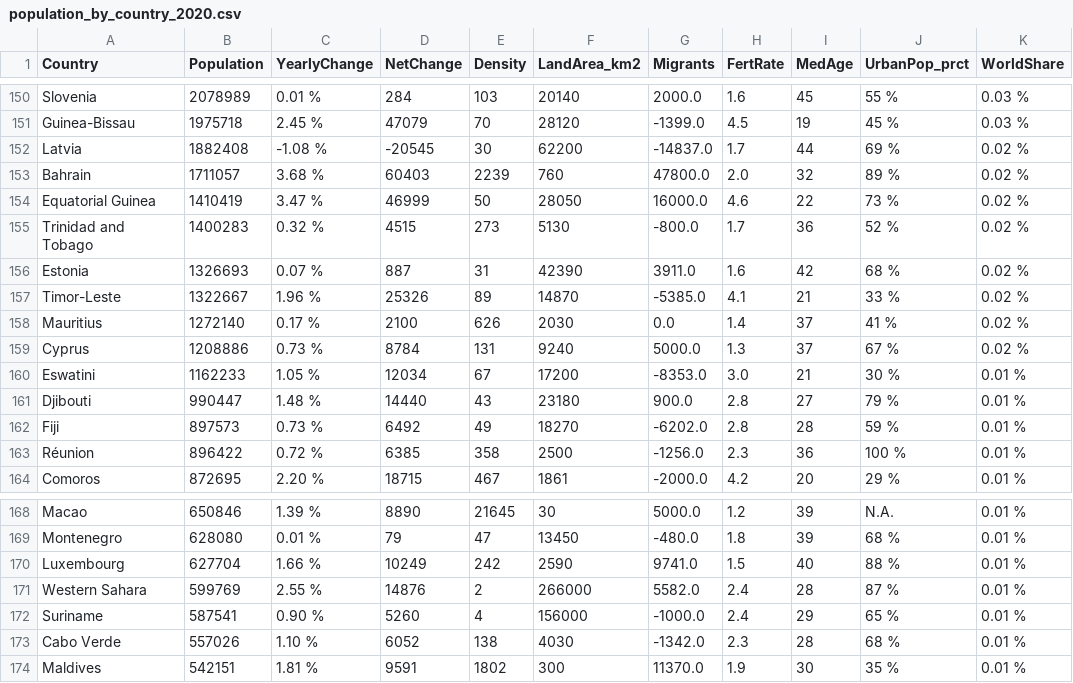
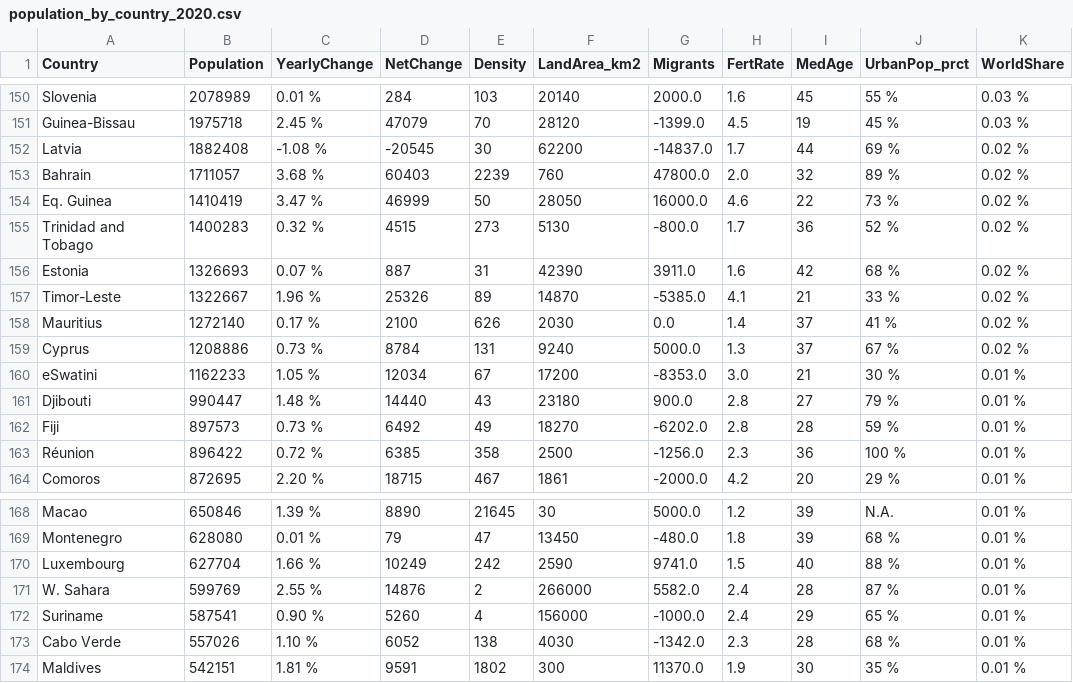
Before and after one commit to hongjchang/FIT3179Assignment2, a CSV file: datasets/population_by_country_2020.csv, drawn as a sheet; only a part is shown, gaps mark what is left out; the diff covers the shown part only.

```diff
--- a/datasets/population_by_country_2020.csv
+++ b/datasets/population_by_country_2020.csv
@@ -153,3 +153,3 @@ Latvia,1882408,-1.08 %,-20545,30,62200,-14837.0,1.7,44,69 %,0.02 %
 Bahrain,1711057,3.68 %,60403,2239,760,47800.0,2.0,32,89 %,0.02 %
-Equatorial Guinea,1410419,3.47 %,46999,50,28050,16000.0,4.6,22,73 %,0.02 %
+Eq. Guinea,1410419,3.47 %,46999,50,28050,16000.0,4.6,22,73 %,0.02 %
 Trinidad and Tobago,1400283,0.32 %,4515,273,5130,-800.0,1.7,36,52 %,0.02 %
@@ -159,3 +159,3 @@ Mauritius,1272140,0.17 %,2100,626,2030,0.0,1.4,37,41 %,0.02 %
 Cyprus,1208886,0.73 %,8784,131,9240,5000.0,1.3,37,67 %,0.02 %
-Eswatini,1162233,1.05 %,12034,67,17200,-8353.0,3.0,21,30 %,0.01 %
+eSwatini,1162233,1.05 %,12034,67,17200,-8353.0,3.0,21,30 %,0.01 %
 Djibouti,990447,1.48 %,14440,43,23180,900.0,2.8,27,79 %,0.01 %
@@ -170,3 +170,3 @@ Montenegro,628080,0.01 %,79,47,13450,-480.0,1.8,39,68 %,0.01 %
 Luxembourg,627704,1.66 %,10249,242,2590,9741.0,1.5,40,88 %,0.01 %
-Western Sahara,599769,2.55 %,14876,2,266000,5582.0,2.4,28,87 %,0.01 %
+W. Sahara,599769,2.55 %,14876,2,266000,5582.0,2.4,28,87 %,0.01 %
 Suriname,587541,0.90 %,5260,4,156000,-1000.0,2.4,29,65 %,0.01 %
```
Also changed, not shown: 8 edited cells elsewhere in this file, 1 other file.
